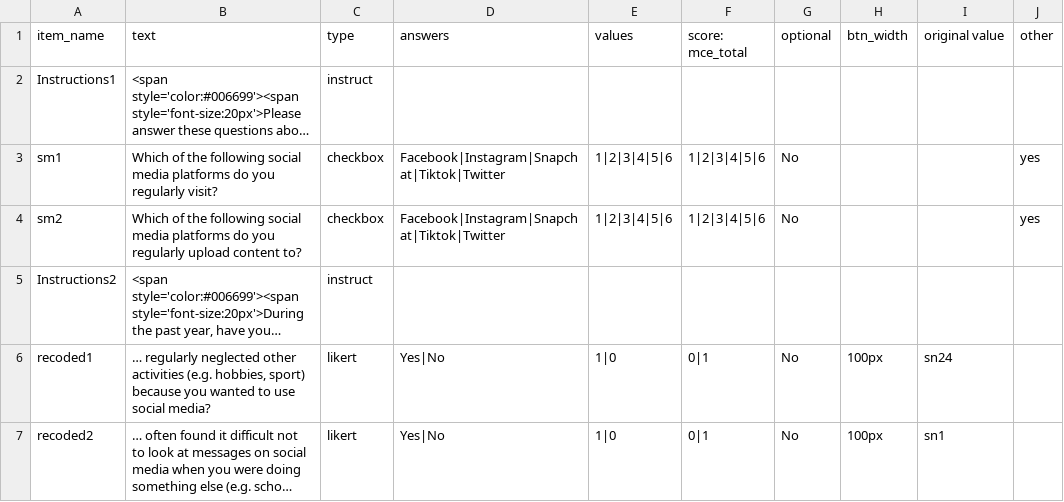
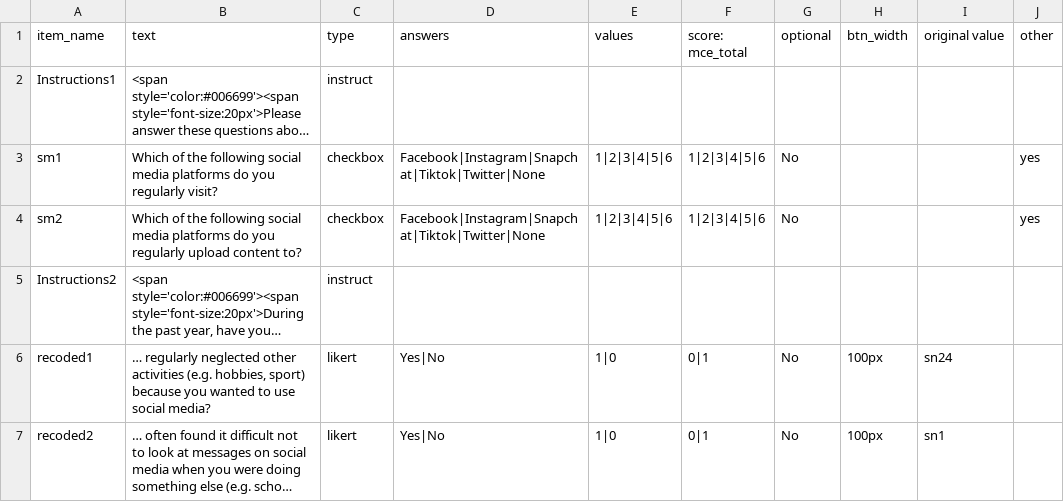
Before and after one commit to jmcrscollab/msc-project, a CSV file: User/Surveys/social_media_disorder.csv, drawn as a sheet; only a part is shown; long unchanged cells end in …; the diff names each change by its address in the sheet, - before the commit and + after, or states it on an @@ line.

```diff
--- a/User/Surveys/social_media_disorder.csv
+++ b/User/Surveys/social_media_disorder.csv
-D3:D4 (answers): Facebook|Instagram|Snapchat|Tiktok|Twitter
+D3:D4 (answers): Facebook|Instagram|Snapchat|Tiktok|Twitter|None
```
Also changed, not shown: User/Projects/gaze_1/procedure_1.csv, User/Projects/gaze_1/procedure_1_reversed.csv, 4 other files.
